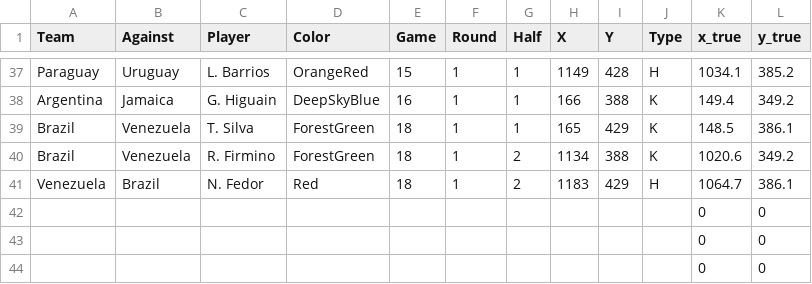
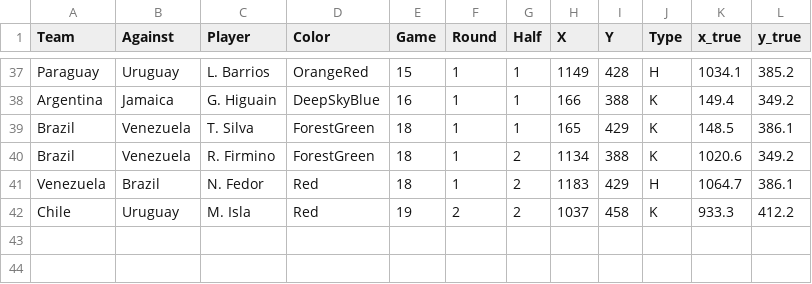
Before and after one commit to tmawyin/Visualization, a CSV file: CopaAmerica2015/ca2015.csv, drawn as a sheet; only a part is shown, gaps mark what is left out; removed rows and columns are numbered as before the commit, all else as after; the diff names each change by its address in the sheet, - before the commit and + after, or states it on an @@ line.

Commit message:
added new data point

```diff
--- a/CopaAmerica2015/ca2015.csv
+++ b/CopaAmerica2015/ca2015.csv
-row 42:  |  |  |  |  |  |  |  |  |  | 0 | 0
-row 43:  |  |  |  |  |  |  |  |  |  | 0 | 0
-row 44:  |  |  |  |  |  |  |  |  |  | 0 | 0
+row 42: Chile | Uruguay | M. Isla | Red | 19 | 2 | 2 | 1037 | 458 | K | 933.3 | 412.2
```
